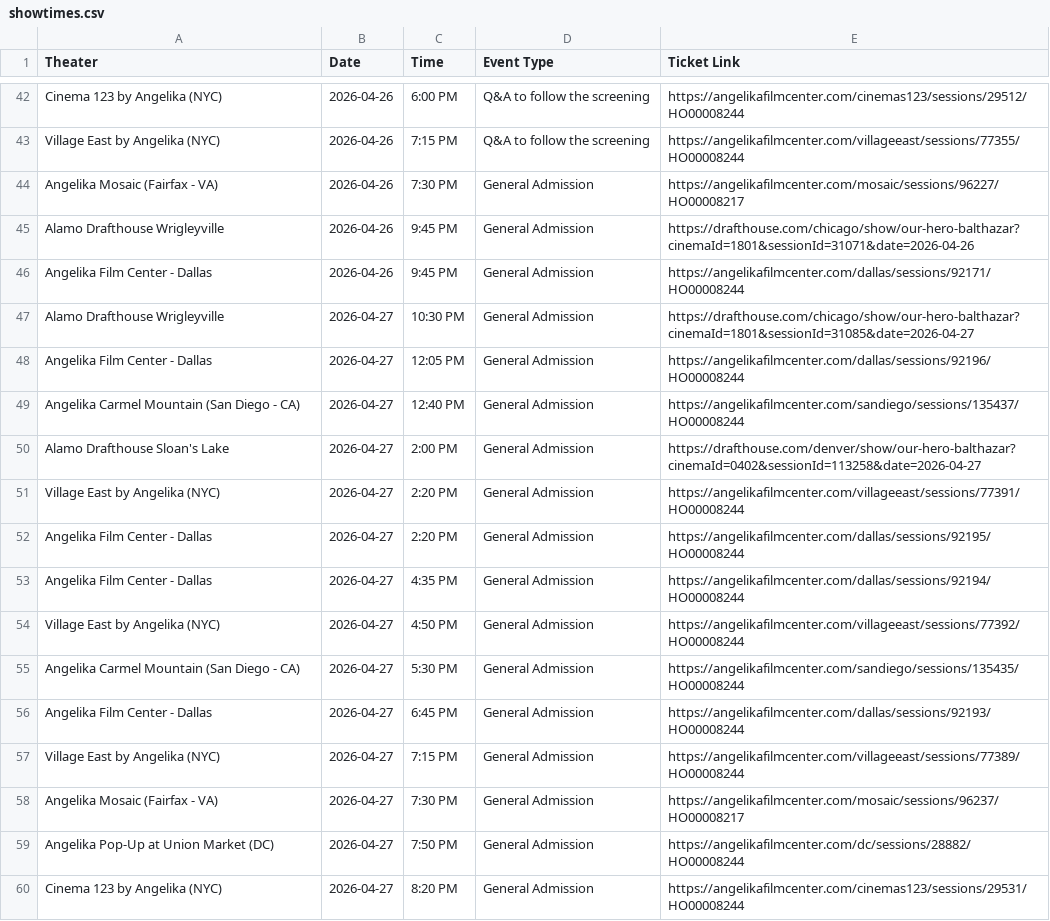
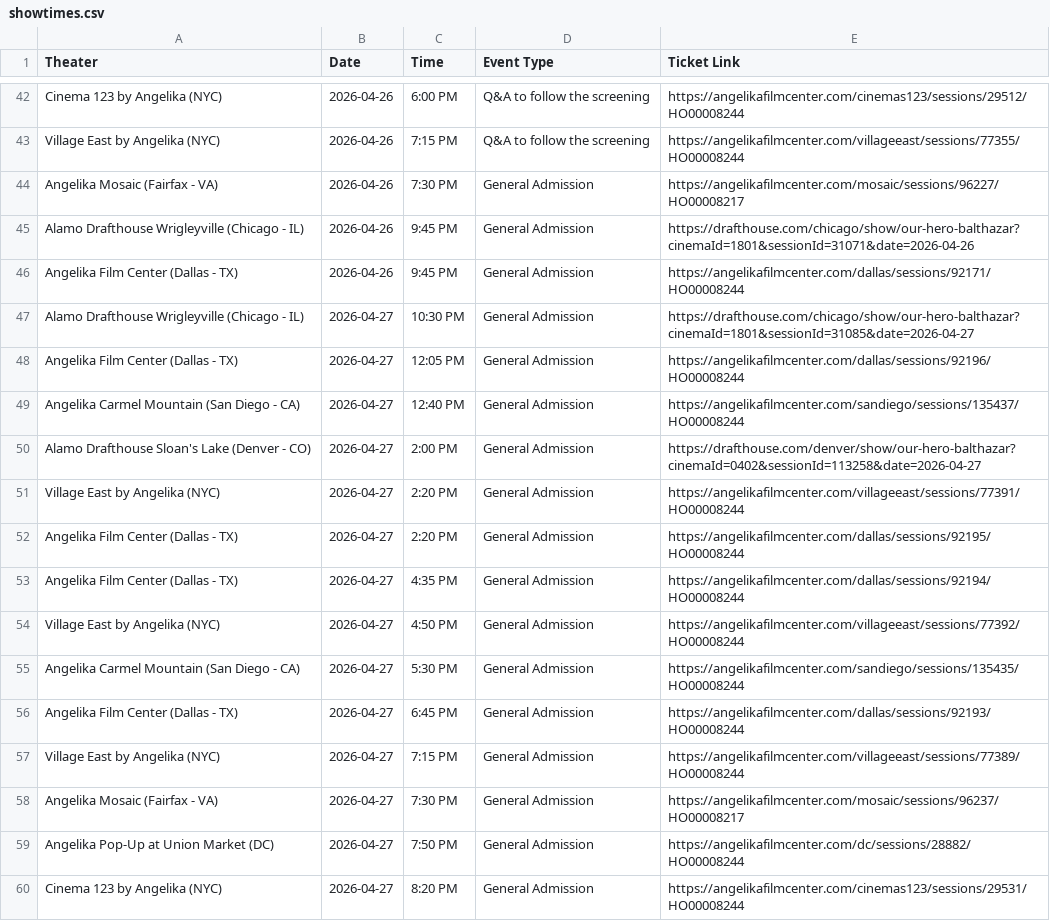
Before and after one commit to rommelnunez/wg-website, a CSV file: public/data/showtimes.csv, drawn as a sheet; only a part is shown, gaps mark what is left out; the diff covers the shown part only.

```diff
--- a/public/data/showtimes.csv
+++ b/public/data/showtimes.csv
@@ -44,14 +44,14 @@ Village East by Angelika (NYC),2026-04-26,7:15 PM,Q&A to follow the screening,ht
 Angelika Mosaic (Fairfax - VA),2026-04-26,7:30 PM,General Admission,https://angelikafilmcenter.com/mosaic/sessions/96227/HO00008217
-Alamo Drafthouse Wrigleyville,2026-04-26,9:45 PM,General Admission,https://drafthouse.com/chicago/show/our-hero-balthazar?cinemaId=1801&sessionId=31071&date=2026-04-26
-Angelika Film Center - Dallas,2026-04-26,9:45 PM,General Admission,https://angelikafilmcenter.com/dallas/sessions/92171/HO00008244
-Alamo Drafthouse Wrigleyville,2026-04-27,10:30 PM,General Admission,https://drafthouse.com/chicago/show/our-hero-balthazar?cinemaId=1801&sessionId=31085&date=2026-04-27
-Angelika Film Center - Dallas,2026-04-27,12:05 PM,General Admission,https://angelikafilmcenter.com/dallas/sessions/92196/HO00008244
+Alamo Drafthouse Wrigleyville (Chicago - IL),2026-04-26,9:45 PM,General Admission,https://drafthouse.com/chicago/show/our-hero-balthazar?cinemaId=1801&sessionId=31071&date=2026-04-26
+Angelika Film Center (Dallas - TX),2026-04-26,9:45 PM,General Admission,https://angelikafilmcenter.com/dallas/sessions/92171/HO00008244
+Alamo Drafthouse Wrigleyville (Chicago - IL),2026-04-27,10:30 PM,General Admission,https://drafthouse.com/chicago/show/our-hero-balthazar?cinemaId=1801&sessionId=31085&date=2026-04-27
+Angelika Film Center (Dallas - TX),2026-04-27,12:05 PM,General Admission,https://angelikafilmcenter.com/dallas/sessions/92196/HO00008244
 Angelika Carmel Mountain (San Diego - CA),2026-04-27,12:40 PM,General Admission,https://angelikafilmcenter.com/sandiego/sessions/135437/HO00008244
-Alamo Drafthouse Sloan's Lake,2026-04-27,2:00 PM,General Admission,https://drafthouse.com/denver/show/our-hero-balthazar?cinemaId=0402&sessionId=113258&date=2026-04-27
+Alamo Drafthouse Sloan's Lake (Denver - CO),2026-04-27,2:00 PM,General Admission,https://drafthouse.com/denver/show/our-hero-balthazar?cinemaId=0402&sessionId=113258&date=2026-04-27
 Village East by Angelika (NYC),2026-04-27,2:20 PM,General Admission,https://angelikafilmcenter.com/villageeast/sessions/77391/HO00008244
-Angelika Film Center - Dallas,2026-04-27,2:20 PM,General Admission,https://angelikafilmcenter.com/dallas/sessions/92195/HO00008244
-Angelika Film Center - Dallas,2026-04-27,4:35 PM,General Admission,https://angelikafilmcenter.com/dallas/sessions/92194/HO00008244
+Angelika Film Center (Dallas - TX),2026-04-27,2:20 PM,General Admission,https://angelikafilmcenter.com/dallas/sessions/92195/HO00008244
+Angelika Film Center (Dallas - TX),2026-04-27,4:35 PM,General Admission,https://angelikafilmcenter.com/dallas/sessions/92194/HO00008244
 Village East by Angelika (NYC),2026-04-27,4:50 PM,General Admission,https://angelikafilmcenter.com/villageeast/sessions/77392/HO00008244
 Angelika Carmel Mountain (San Diego - CA),2026-04-27,5:30 PM,General Admission,https://angelikafilmcenter.com/sandiego/sessions/135435/HO00008244
-Angelika Film Center - Dallas,2026-04-27,6:45 PM,General Admission,https://angelikafilmcenter.com/dallas/sessions/92193/HO00008244
+Angelika Film Center (Dallas - TX),2026-04-27,6:45 PM,General Admission,https://angelikafilmcenter.com/dallas/sessions/92193/HO00008244
 Village East by Angelika (NYC),2026-04-27,7:15 PM,General Admission,https://angelikafilmcenter.com/villageeast/sessions/77389/HO00008244
```
Also changed, not shown: 33 edited cells elsewhere in this file.
